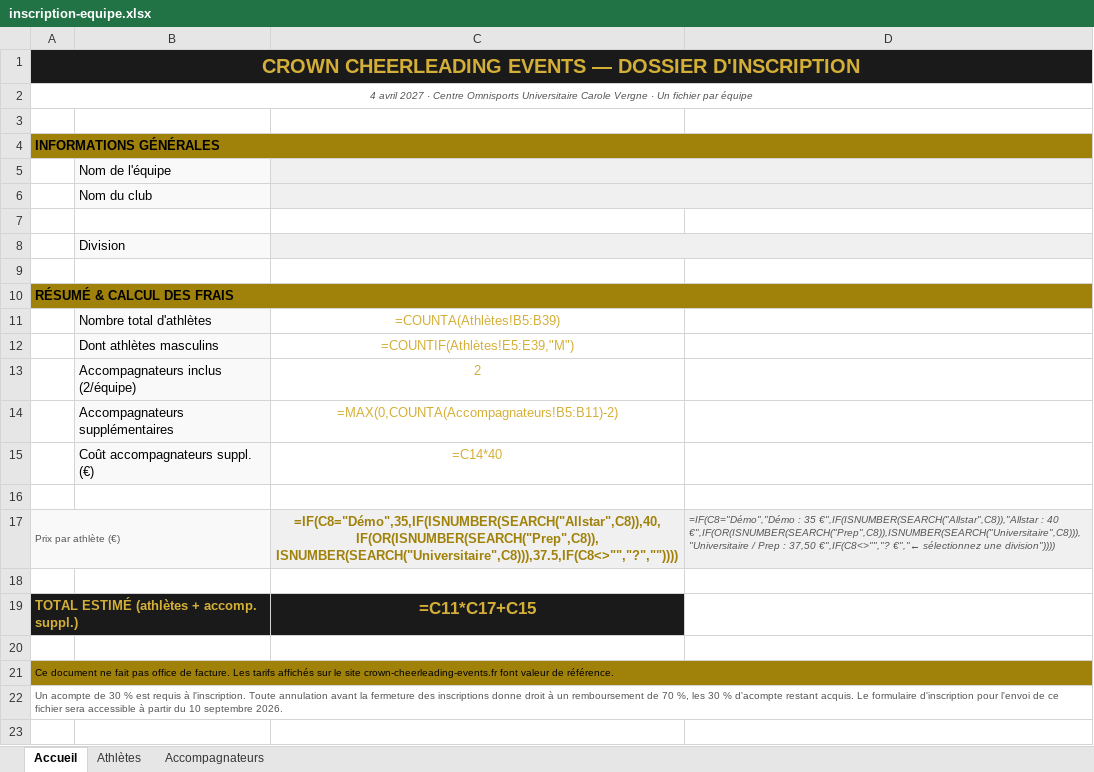
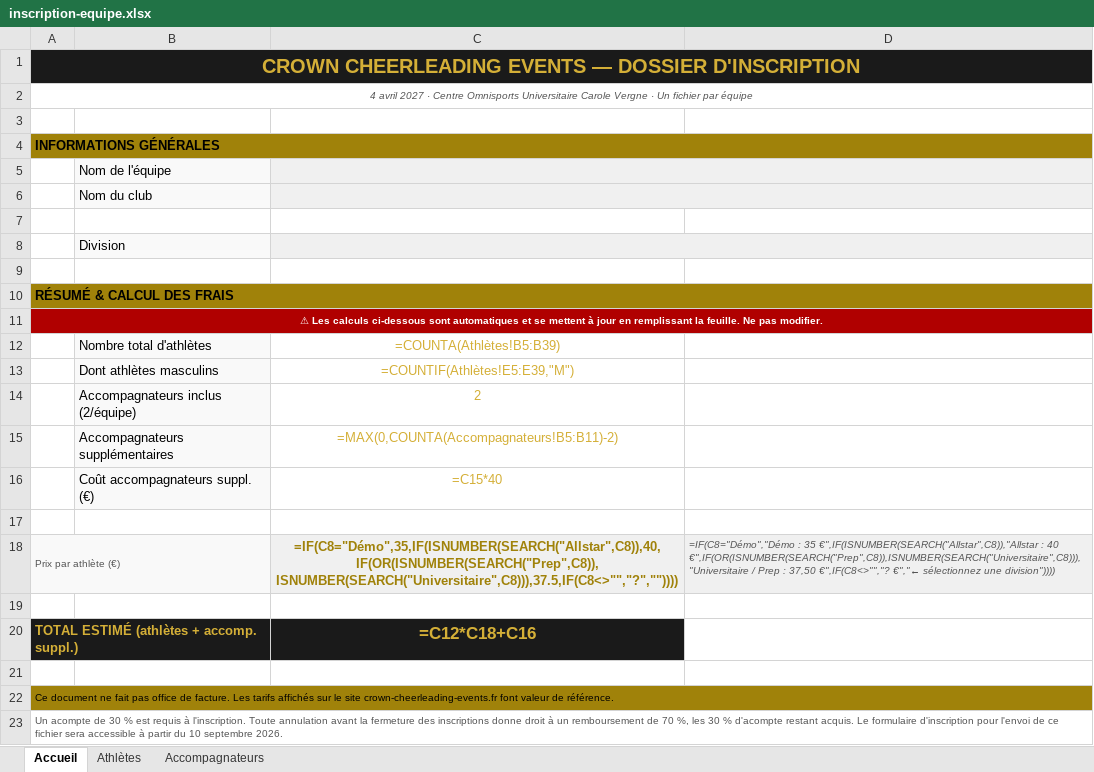
Before and after one commit to BouysselCamille/crown-cheerleading-event, an Excel workbook: public/docs/inscription-equipe.xlsx, sheet Accueil, drawn as a sheet; values as stored, in another font and other column widths than the file's, no borders; formulas without a stored value are shown as written; addresses are those after the commit; the diff names each change by its address in the sheet, - before the commit and + after, or states it on an @@ line.

Commit message:
feat: add warning excel

```diff
--- a/public/docs/inscription-equipe.xlsx (sheet Accueil)
+++ b/public/docs/inscription-equipe.xlsx (sheet Accueil)
+row 11: ⚠ Les calculs ci-dessous sont automatiques et se mettent à jour en remplissant la feuille. Ne pas modifier.
-C16: =C14*40
+C16: =C15*40
-C20: =C11*C17+C15
+C20: =C12*C18+C16
```
Also changed, not shown: 1 other file.
